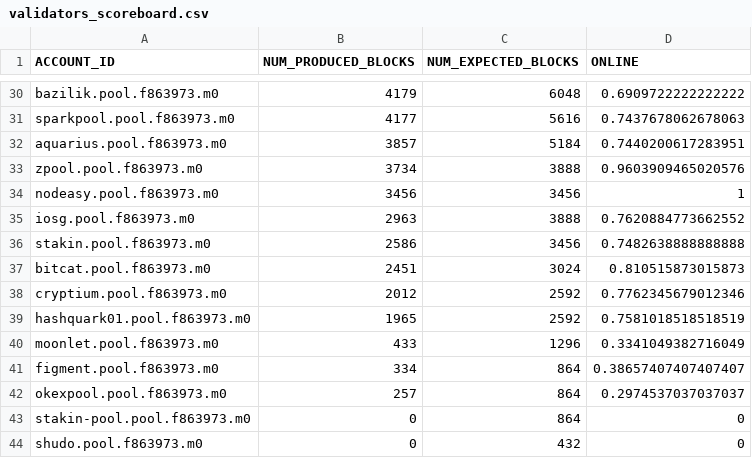
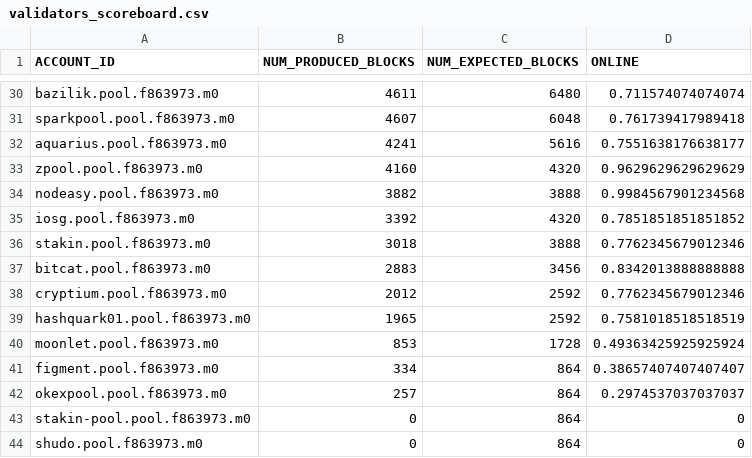
Before and after one commit to near-guildnet/near-validators-scoreboard, a CSV file: validators_scoreboard.csv, drawn as a sheet; only a part is shown, gaps mark what is left out; the diff covers the shown part only.

```diff
--- a/validators_scoreboard.csv
+++ b/validators_scoreboard.csv
@@ -30,12 +30,12 @@ ACCOUNT_ID,NUM_PRODUCED_BLOCKS,NUM_EXPECTED_BLOCKS,ONLINE
-"bazilik.pool.f863973.m0",4179,6048,0.6909722222222222
-"sparkpool.pool.f863973.m0",4177,5616,0.7437678062678063
-"aquarius.pool.f863973.m0",3857,5184,0.7440200617283951
-"zpool.pool.f863973.m0",3734,3888,0.9603909465020576
-"nodeasy.pool.f863973.m0",3456,3456,1
-"iosg.pool.f863973.m0",2963,3888,0.7620884773662552
-"stakin.pool.f863973.m0",2586,3456,0.7482638888888888
-"bitcat.pool.f863973.m0",2451,3024,0.810515873015873
+"bazilik.pool.f863973.m0",4611,6480,0.711574074074074
+"sparkpool.pool.f863973.m0",4607,6048,0.761739417989418
+"aquarius.pool.f863973.m0",4241,5616,0.7551638176638177
+"zpool.pool.f863973.m0",4160,4320,0.9629629629629629
+"nodeasy.pool.f863973.m0",3882,3888,0.9984567901234568
+"iosg.pool.f863973.m0",3392,4320,0.7851851851851852
+"stakin.pool.f863973.m0",3018,3888,0.7762345679012346
+"bitcat.pool.f863973.m0",2883,3456,0.8342013888888888
 "cryptium.pool.f863973.m0",2012,2592,0.7762345679012346
 "hashquark01.pool.f863973.m0",1965,2592,0.7581018518518519
-"moonlet.pool.f863973.m0",433,1296,0.3341049382716049
+"moonlet.pool.f863973.m0",853,1728,0.49363425925925924
 "figment.pool.f863973.m0",334,864,0.38657407407407407
@@ -43,2 +43,2 @@ ACCOUNT_ID,NUM_PRODUCED_BLOCKS,NUM_EXPECTED_BLOCKS,ONLINE
 "stakin-pool.pool.f863973.m0",0,864,0
-"shudo.pool.f863973.m0",0,432,0
+"shudo.pool.f863973.m0",0,864,0
```
Also changed, not shown: 3 added rows, 3 removed rows and 66 edited cells elsewhere in this file, 2 other files.
